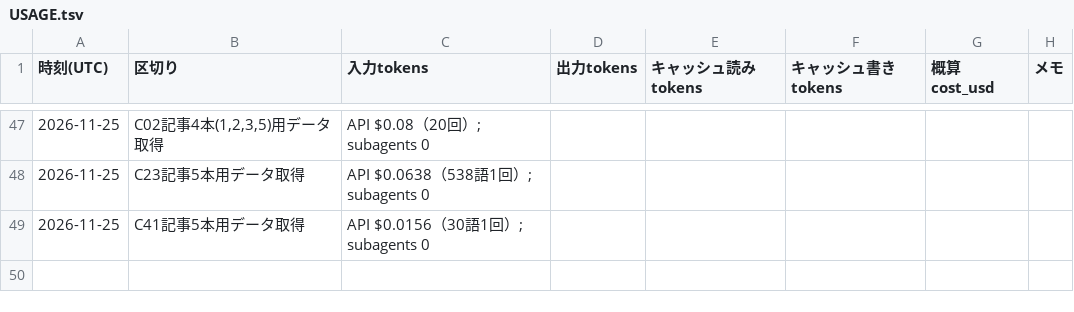
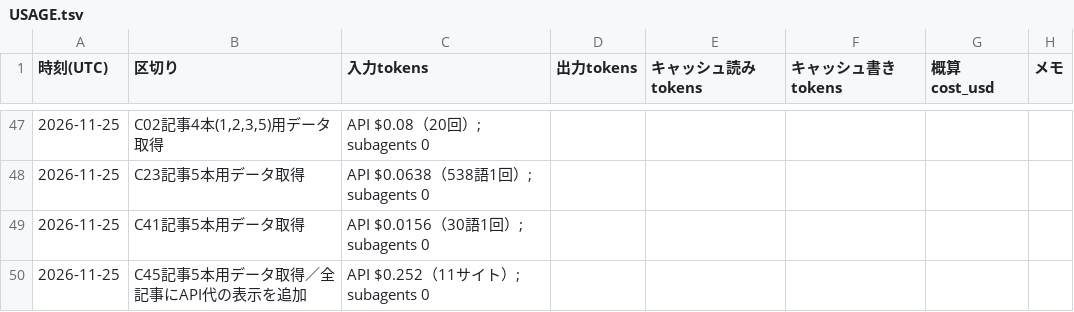
Before and after one commit to rinyan-thai23/tools, a TSV file: 2026_11/USAGE.tsv, drawn as a sheet; only a part is shown, gaps mark what is left out; the diff names each change by its address in the sheet, - before the commit and + after, or states it on an @@ line.

```diff
--- a/2026_11/USAGE.tsv
+++ b/2026_11/USAGE.tsv
+row 50: 2026-11-25 | C45記事5本用データ取得／全記事にAPI代の表示を追加 | API $0.252（11サイト）; subagents 0
```
Also changed, not shown: 33 other files.
